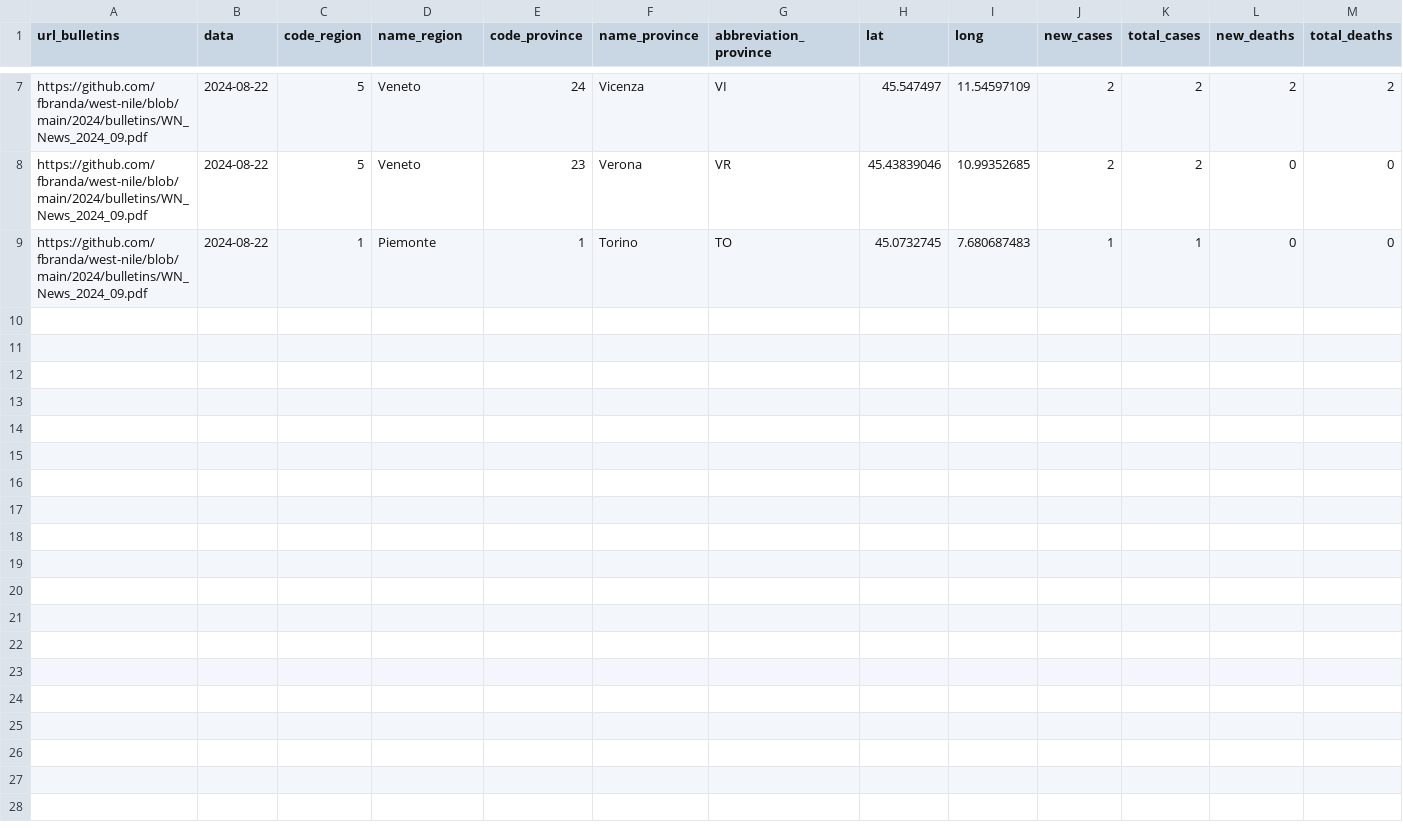
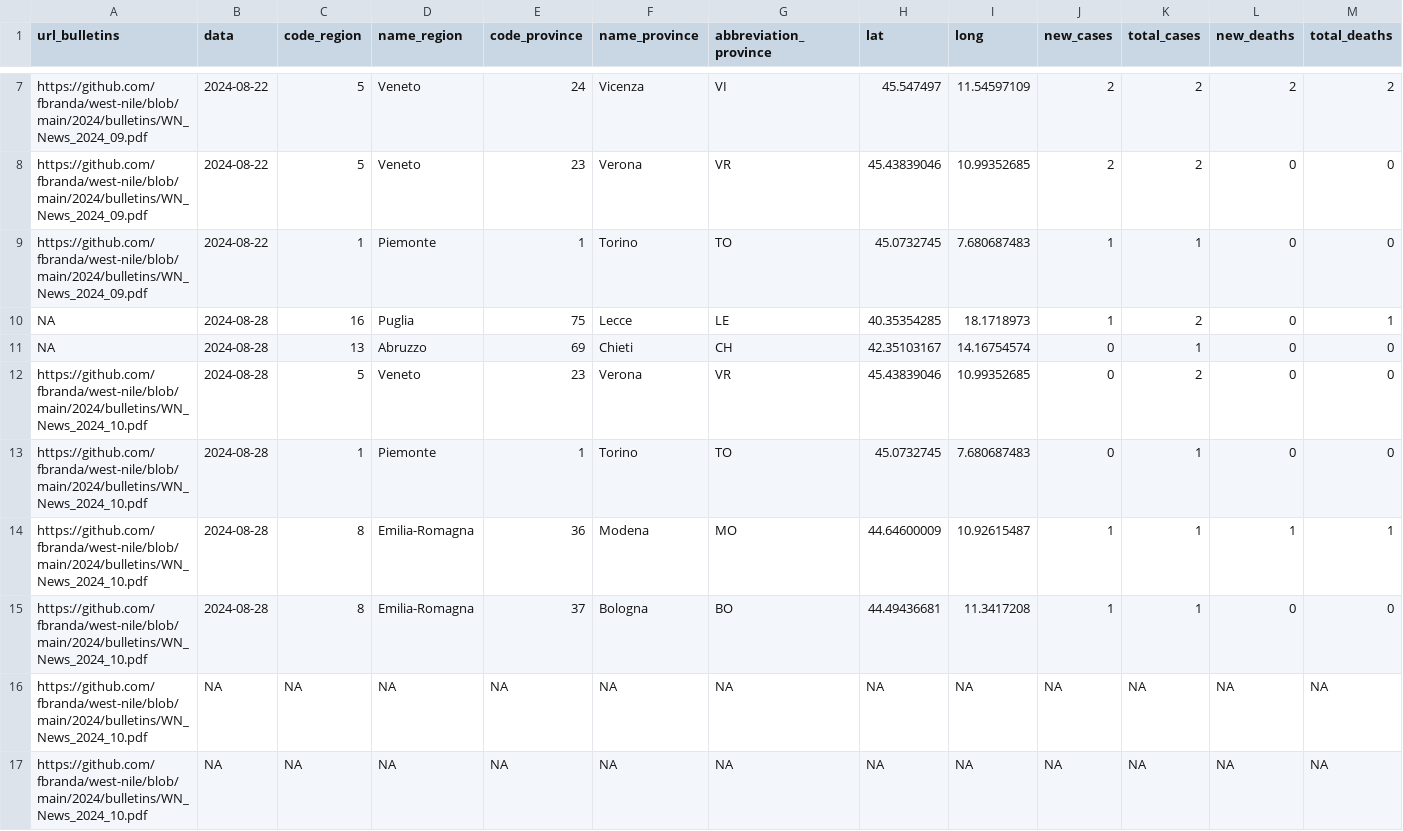
Before and after one commit to fbranda/west-nile, a CSV file: 2024/equids-surveillance/wn-ita-equids-surveillance-2024.csv, drawn as a sheet; only a part is shown, gaps mark what is left out; rows hold the shown columns only; the diff names each change by its address in the sheet, - before the commit and + after, or states it on an @@ line.

Commit message:
Add files via upload

```diff
--- a/2024/equids-surveillance/wn-ita-equids-surveillance-2024.csv
+++ b/2024/equids-surveillance/wn-ita-equids-surveillance-2024.csv
+row 10: NA | 2024-08-28 | 16 | Puglia | 75 | Lecce | LE | 40.35354285 | 18.1718973 | 1 | 2 | 0 | 1
+row 11: NA | 2024-08-28 | 13 | Abruzzo | 69 | Chieti | CH | 42.35103167 | 14.16754574 | 0 | 1 | 0 | 0
+row 12: https://github.com/fbranda/west-nile/blob/main/2024/bulletins/WN_News_2024_10.pdf | 2024-08-28 | 5 | Veneto | 23 | Verona | VR | 45.43839046 | 10.99352685 | 0 | 2 | 0 | 0
+row 13: https://github.com/fbranda/west-nile/blob/main/2024/bulletins/WN_News_2024_10.pdf | 2024-08-28 | 1 | Piemonte | 1 | Torino | TO | 45.0732745 | 7.680687483 | 0 | 1 | 0 | 0
+row 14: https://github.com/fbranda/west-nile/blob/main/2024/bulletins/WN_News_2024_10.pdf | 2024-08-28 | 8 | Emilia-Romagna | 36 | Modena | MO | 44.64600009 | 10.92615487 | 1 | 1 | 1 | 1
+row 15: https://github.com/fbranda/west-nile/blob/main/2024/bulletins/WN_News_2024_10.pdf | 2024-08-28 | 8 | Emilia-Romagna | 37 | Bologna | BO | 44.49436681 | 11.3417208 | 1 | 1 | 0 | 0
+row 16: https://github.com/fbranda/west-nile/blob/main/2024/bulletins/WN_News_2024_10.pdf | NA | NA | NA | NA | NA | NA | NA | NA | NA | NA | NA | NA
+row 17: https://github.com/fbranda/west-nile/blob/main/2024/bulletins/WN_News_2024_10.pdf | NA | NA | NA | NA | NA | NA | NA | NA | NA | NA | NA | NA
```
